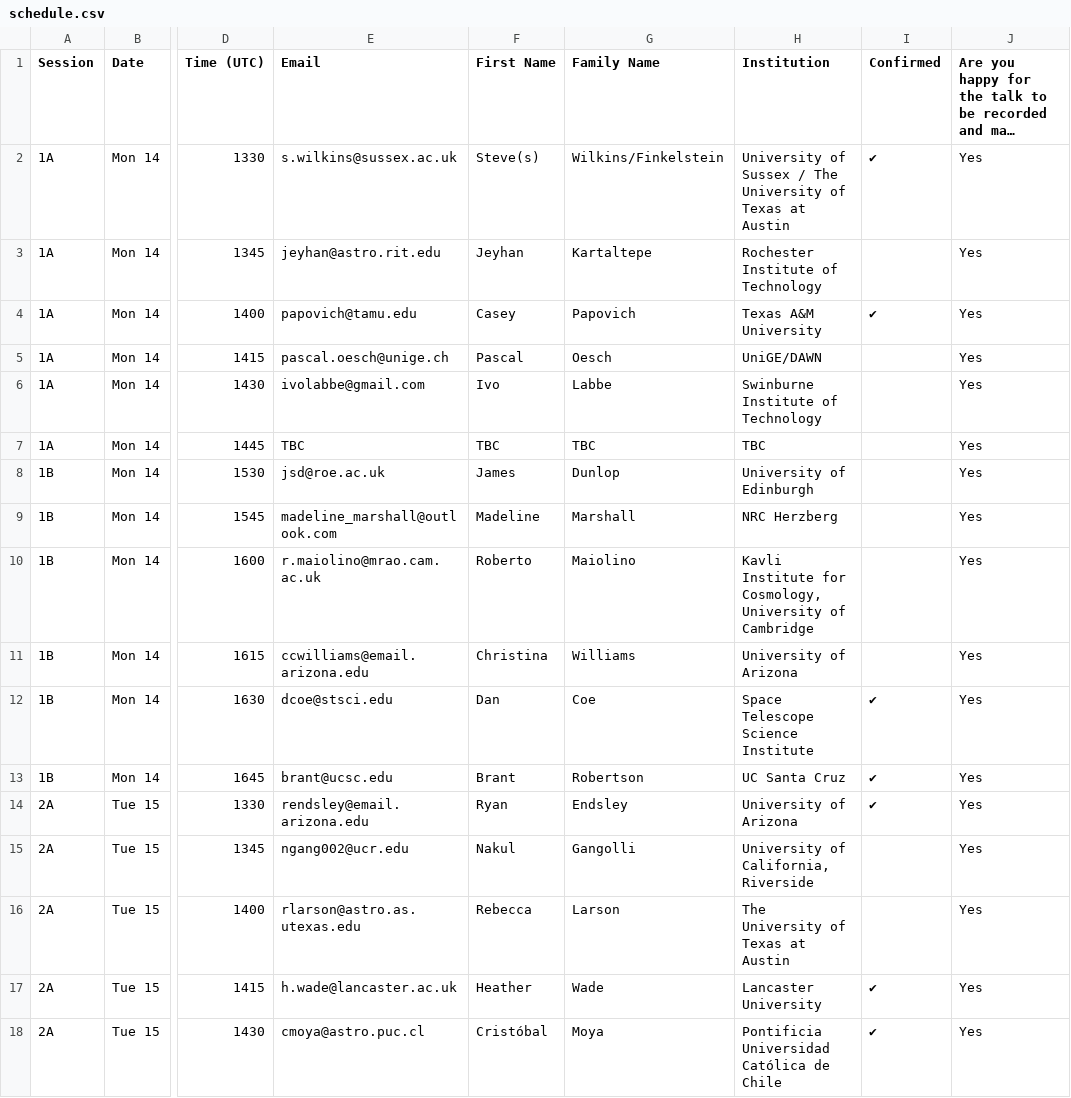
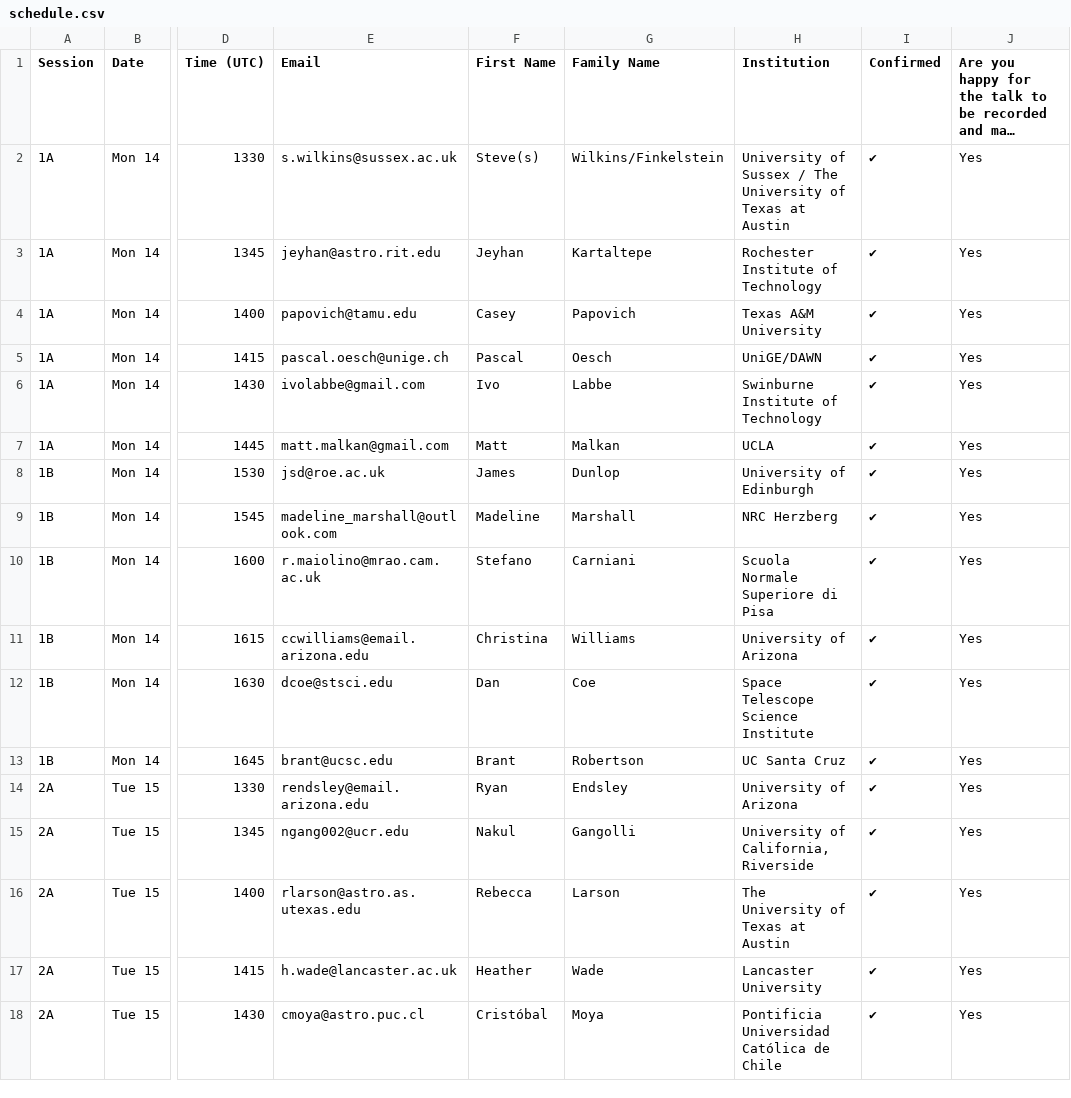
Before and after one commit to stephenmwilkins/sazerac, a CSV file: 2021/data/schedule.csv, drawn as a sheet; only a part is shown, gaps mark what is left out; long unchanged cells end in …; the diff covers the shown part only; the diff names each change by its address in the sheet, - before the commit and + after, or states it on an @@ line.

```diff
--- a/2021/data/schedule.csv
+++ b/2021/data/schedule.csv
-I3 (Confirmed): (empty)
+I3 (Confirmed): ✔
-I5:I11 (Confirmed): (empty)
+I5:I11 (Confirmed): ✔
-E7 (Email): TBC
+E7 (Email): matt.malkan@gmail.com
-F7 (First Name): TBC
+F7 (First Name): Matt
-G7 (Family Name): TBC
+G7 (Family Name): Malkan
-H7 (Institution): TBC
+H7 (Institution): UCLA
-F10 (First Name): Roberto
+F10 (First Name): Stefano
-G10 (Family Name): Maiolino
+G10 (Family Name): Carniani
-H10 (Institution): Kavli Institute for Cosmology, University of Cambridge
+H10 (Institution): Scuola Normale Superiore di Pisa
-I15:I16 (Confirmed): (empty)
+I15:I16 (Confirmed): ✔
```
Also changed, not shown: 54 edited cells elsewhere in this file, 1 other file.
